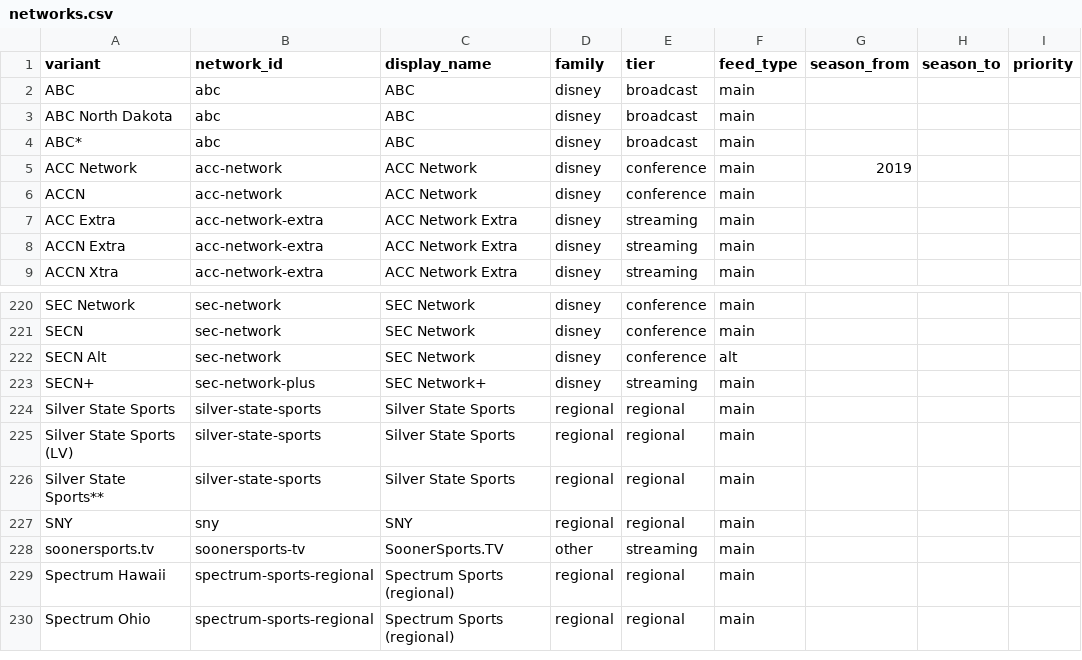
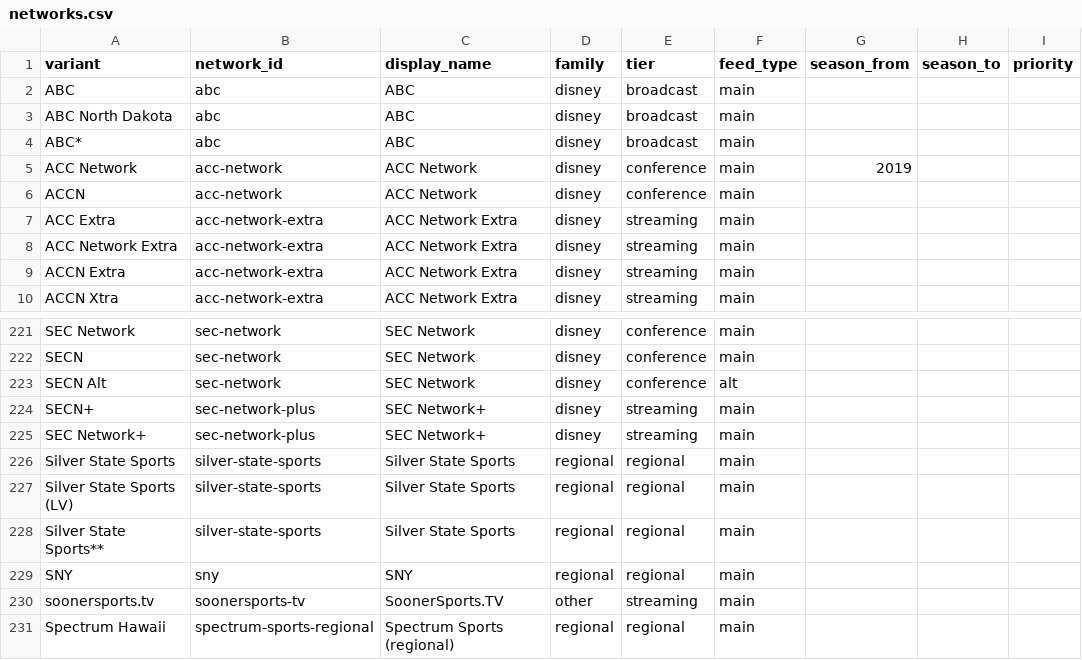
Before and after one commit to benboro/booth-review, a CSV file: data/reference/networks.csv, drawn as a sheet; only a part is shown, gaps mark what is left out; the shorter side is filled out with more unchanged rows; the diff names each change by its address in the sheet, - before the commit and + after, or states it on an @@ line.

Commit message:
Map ESPN Press Room's team spellings and its SEC Network+ and ACC Network Extra labels to existing crosswalk teams and networks so its booths match their games

```diff
--- a/data/reference/networks.csv
+++ b/data/reference/networks.csv
+row 8: ACC Network Extra | acc-network-extra | ACC Network Extra | disney | streaming | main
+row 225: SEC Network+ | sec-network-plus | SEC Network+ | disney | streaming | main
```
Also changed, not shown: data/reference/team_crosswalk.csv.
